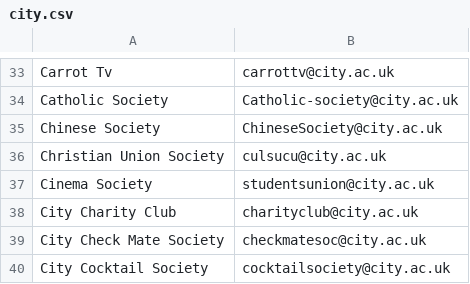
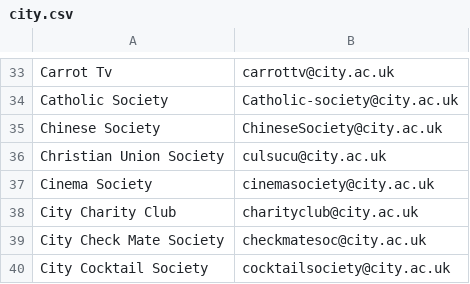
Before and after one commit to kcsoc/society-email-scrape, a CSV file: docs/output/city.csv, drawn as a sheet; only a part is shown, gaps mark what is left out.

```diff
--- a/docs/output/city.csv
+++ b/docs/output/city.csv
@@ -36,3 +36,3 @@ Chinese Society, ChineseSociety@city.ac.uk
 Christian Union Society, culsucu@city.ac.uk
-Cinema Society, studentsunion@city.ac.uk
+Cinema Society, cinemasociety@city.ac.uk
 City Charity Club, charityclub@city.ac.uk
```
Also changed, not shown: docs/output/qmul.csv, docs/output/warwick.csv.
